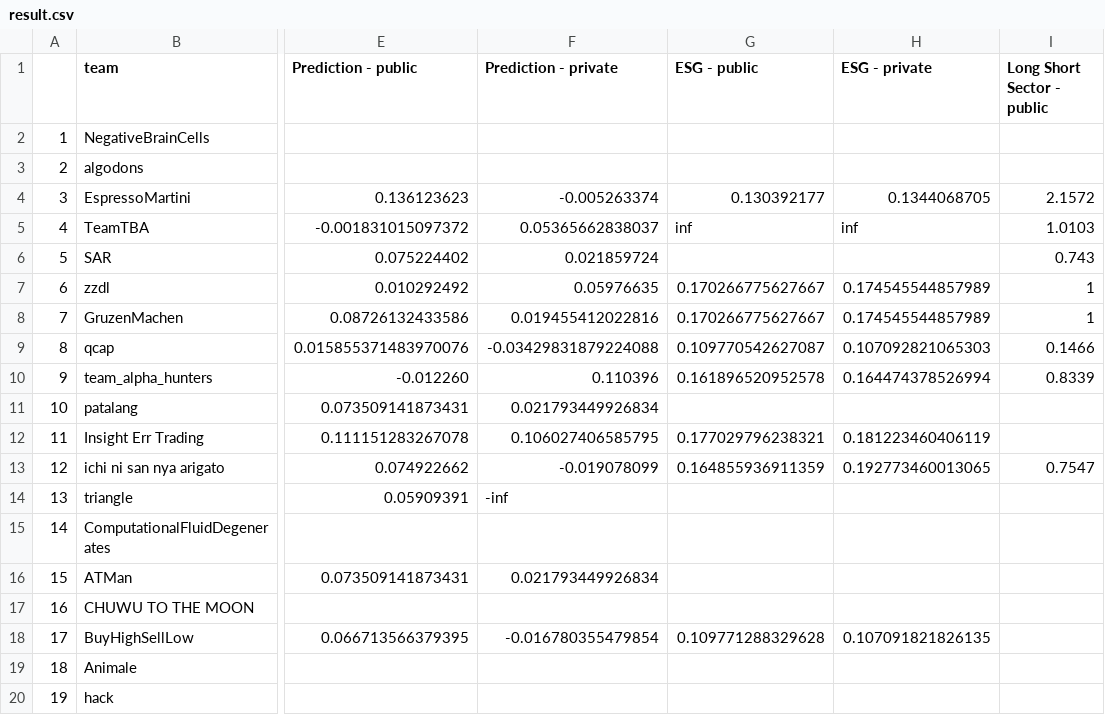
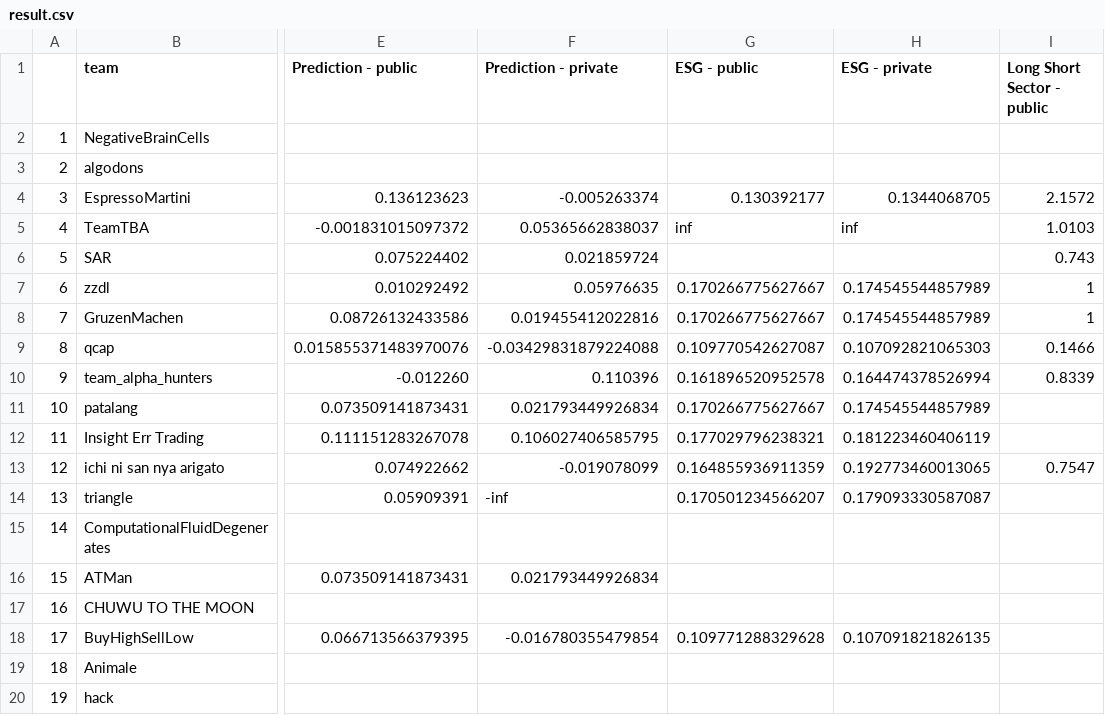
Before and after one commit to algotradingsoc/leaderboard, a CSV file: result.csv, drawn as a sheet; only a part is shown, gaps mark what is left out; the diff names each change by its address in the sheet, - before the commit and + after, or states it on an @@ line.

Commit message:
Update result.csv

```diff
--- a/result.csv
+++ b/result.csv
-G11 (ESG - public): (empty)
+G11 (ESG - public): 0.170266775627667
-H11 (ESG - private): (empty)
+H11 (ESG - private): 0.174545544857989
-G14 (ESG - public): (empty)
+G14 (ESG - public): 0.170501234566207
-H14 (ESG - private): (empty)
+H14 (ESG - private): 0.179093330587087
```
